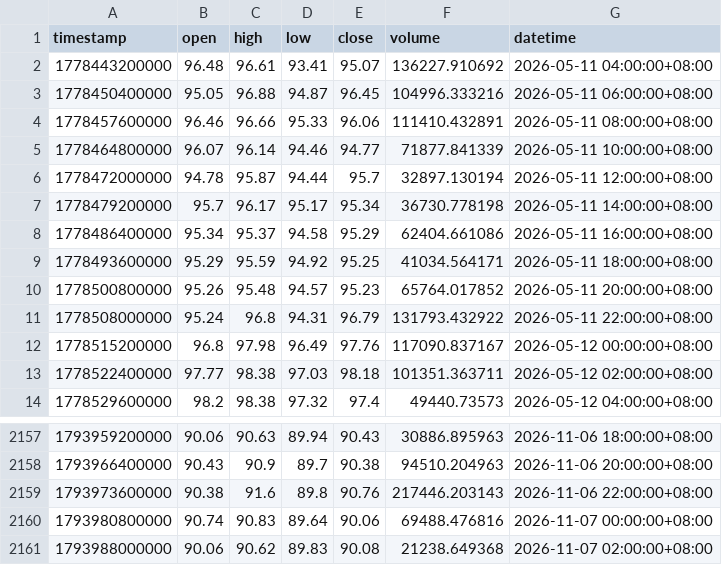
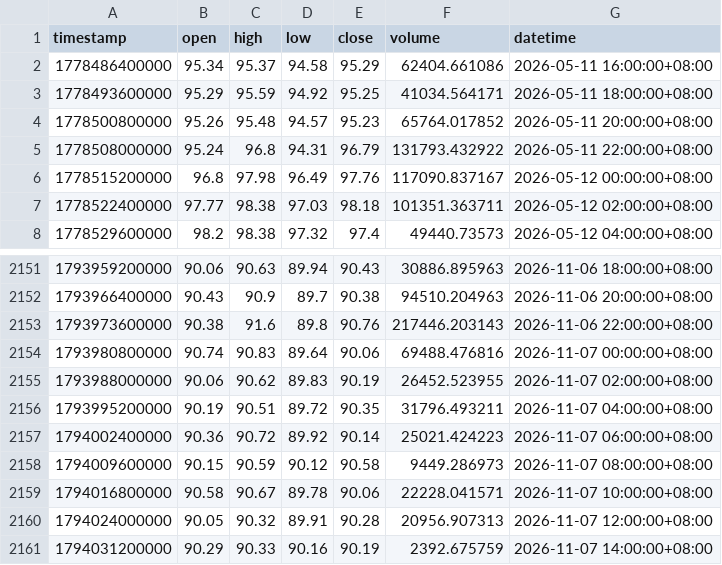
Before and after one commit to JAB18999/sol-perp-quant-report, a CSV file: data/SOLUSDT_2h.csv, drawn as a sheet; only a part is shown, gaps mark what is left out.

```diff
--- a/data/SOLUSDT_2h.csv
+++ b/data/SOLUSDT_2h.csv
@@ -1,8 +1,2 @@
 timestamp,open,high,low,close,volume,datetime
-1778443200000,96.48,96.61,93.41,95.07,136227.910692,2026-05-11 04:00:00+08:00
-1778450400000,95.05,96.88,94.87,96.45,104996.333216,2026-05-11 06:00:00+08:00
-1778457600000,96.46,96.66,95.33,96.06,111410.432891,2026-05-11 08:00:00+08:00
-1778464800000,96.07,96.14,94.46,94.77,71877.841339,2026-05-11 10:00:00+08:00
-1778472000000,94.78,95.87,94.44,95.7,32897.130194,2026-05-11 12:00:00+08:00
-1778479200000,95.7,96.17,95.17,95.34,36730.778198,2026-05-11 14:00:00+08:00
 1778486400000,95.34,95.37,94.58,95.29,62404.661086,2026-05-11 16:00:00+08:00
@@ -2160,2 +2154,8 @@ timestamp,open,high,low,close,volume,datetime
 1793980800000,90.74,90.83,89.64,90.06,69488.476816,2026-11-07 00:00:00+08:00
-1793988000000,90.06,90.62,89.83,90.08,21238.649368,2026-11-07 02:00:00+08:00
+1793988000000,90.06,90.62,89.83,90.19,26452.523955,2026-11-07 02:00:00+08:00
+1793995200000,90.19,90.51,89.72,90.35,31796.493211,2026-11-07 04:00:00+08:00
+1794002400000,90.36,90.72,89.92,90.14,25021.424223,2026-11-07 06:00:00+08:00
+1794009600000,90.15,90.59,90.12,90.58,9449.286973,2026-11-07 08:00:00+08:00
+1794016800000,90.58,90.67,89.78,90.06,22228.041571,2026-11-07 10:00:00+08:00
+1794024000000,90.05,90.32,89.91,90.28,20956.907313,2026-11-07 12:00:00+08:00
+1794031200000,90.29,90.33,90.16,90.19,2392.675759,2026-11-07 14:00:00+08:00
```
Also changed, not shown: data/SOLUSDT_1h.csv, data/SOLUSDT_30m.csv, 2 other files.
